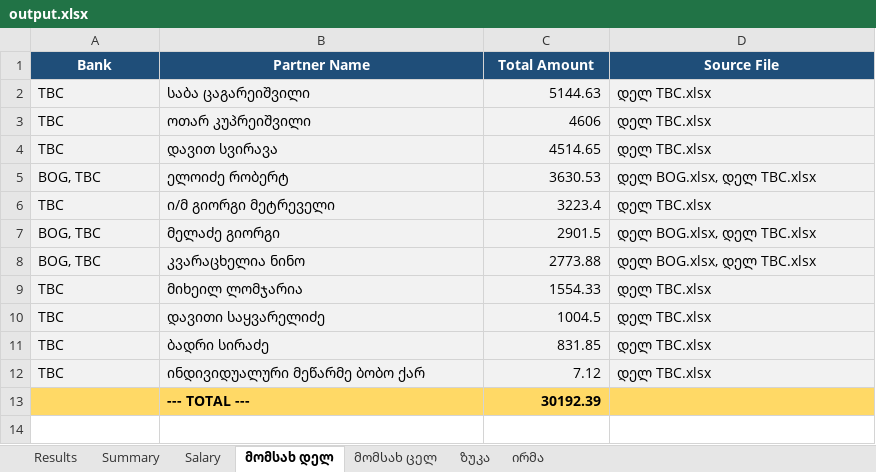
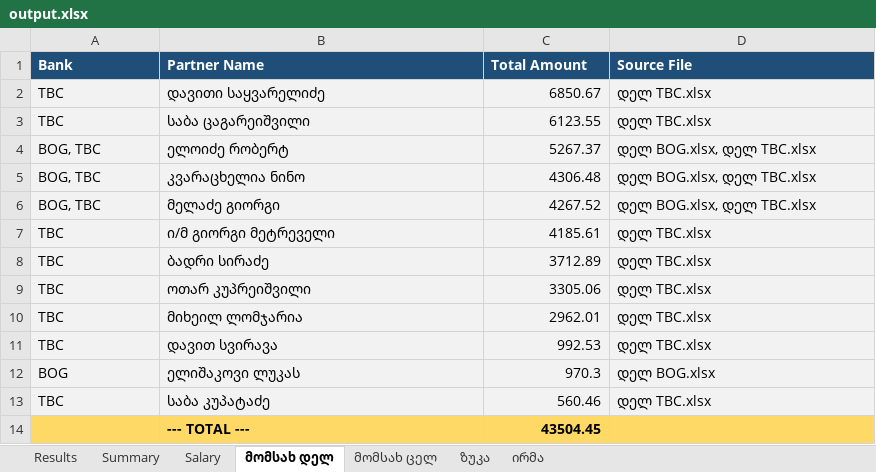
Before and after one commit to nuccaa99/bank-summary, an Excel workbook: output.xlsx, sheet მომსახ დელ, drawn as a sheet; values as stored, in another font and other column widths than the file's, no borders; removed rows and columns are numbered as before the commit, all else as after; the diff names each change by its address in the sheet, - before the commit and + after, or states it on an @@ line.

```diff
--- a/output.xlsx (sheet მომსახ დელ)
+++ b/output.xlsx (sheet მომსახ დელ)
-A1:D1 alignment: center
+A1:D1 alignment: left
+row 2: TBC | დავითი საყვარელიძე | 6850.67 | დელ TBC.xlsx
-C3 (Total Amount): 5144.63
+C3 (Total Amount): 6123.55
-row 3: TBC | ოთარ კუპრეიშვილი | 4606 | დელ TBC.xlsx
-row 4: TBC | დავით სვირავა | 4514.65 | დელ TBC.xlsx
-C4 (Total Amount): 3630.53
+C4 (Total Amount): 5267.37
-row 6: TBC | ი/მ გიორგი მეტრეველი | 3223.4 | დელ TBC.xlsx
-row 7: BOG, TBC | მელაძე გიორგი | 2901.5 | დელ BOG.xlsx, დელ TBC.xlsx
-C5 (Total Amount): 2773.88
+C5 (Total Amount): 4306.48
+row 6: BOG, TBC | მელაძე გიორგი | 4267.52 | დელ BOG.xlsx, დელ TBC.xlsx
+row 7: TBC | ი/მ გიორგი მეტრეველი | 4185.61 | დელ TBC.xlsx
+row 8: TBC | ბადრი სირაძე | 3712.89 | დელ TBC.xlsx
+row 9: TBC | ოთარ კუპრეიშვილი | 3305.06 | დელ TBC.xlsx
-C10 (Total Amount): 1554.33
+C10 (Total Amount): 2962.01
-B11 (Partner Name): დავითი საყვარელიძე
+B11 (Partner Name): დავით სვირავა
-C11 (Total Amount): 1004.5
+C11 (Total Amount): 992.53
+row 12: BOG | ელიშაკოვი ლუკას | 970.3 | დელ BOG.xlsx
-B13 (Partner Name): ბადრი სირაძე
+B13 (Partner Name): საბა კუპატაძე
-C13 (Total Amount): 831.85
+C13 (Total Amount): 560.46
-row 12: TBC | ინდივიდუალური მეწარმე ბობო ქარ | 7.12 | დელ TBC.xlsx
-C14 (Total Amount): 30192.39
+C14 (Total Amount): 43504.45
```
Also changed, not shown: sheet Results, sheet Summary, sheet Salary, sheet მომსახ ცელ, sheet ზუკა, sheet ირმა, დელ BOG.xlsx, დელ TBC.xlsx, 10 other files.
